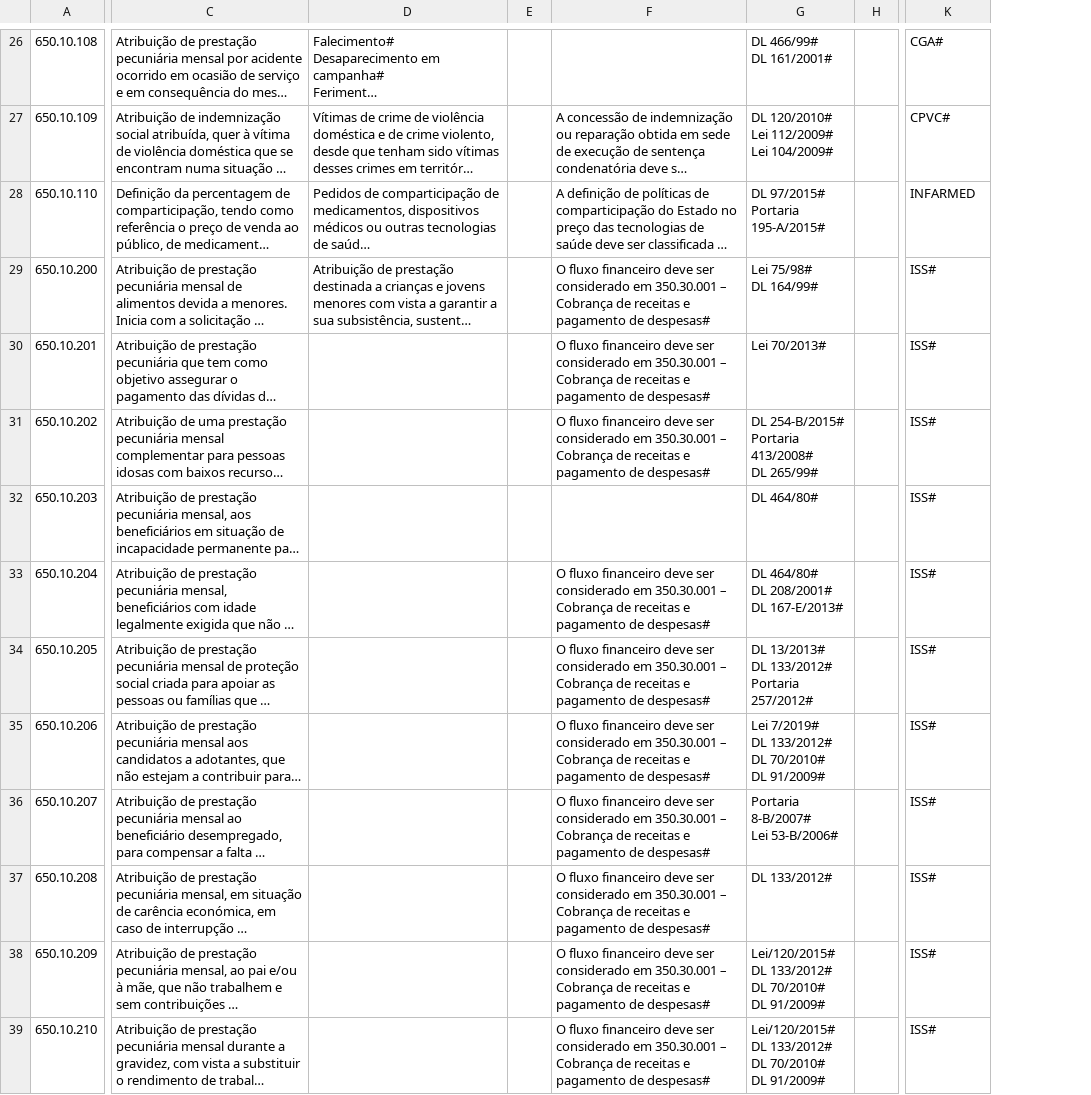
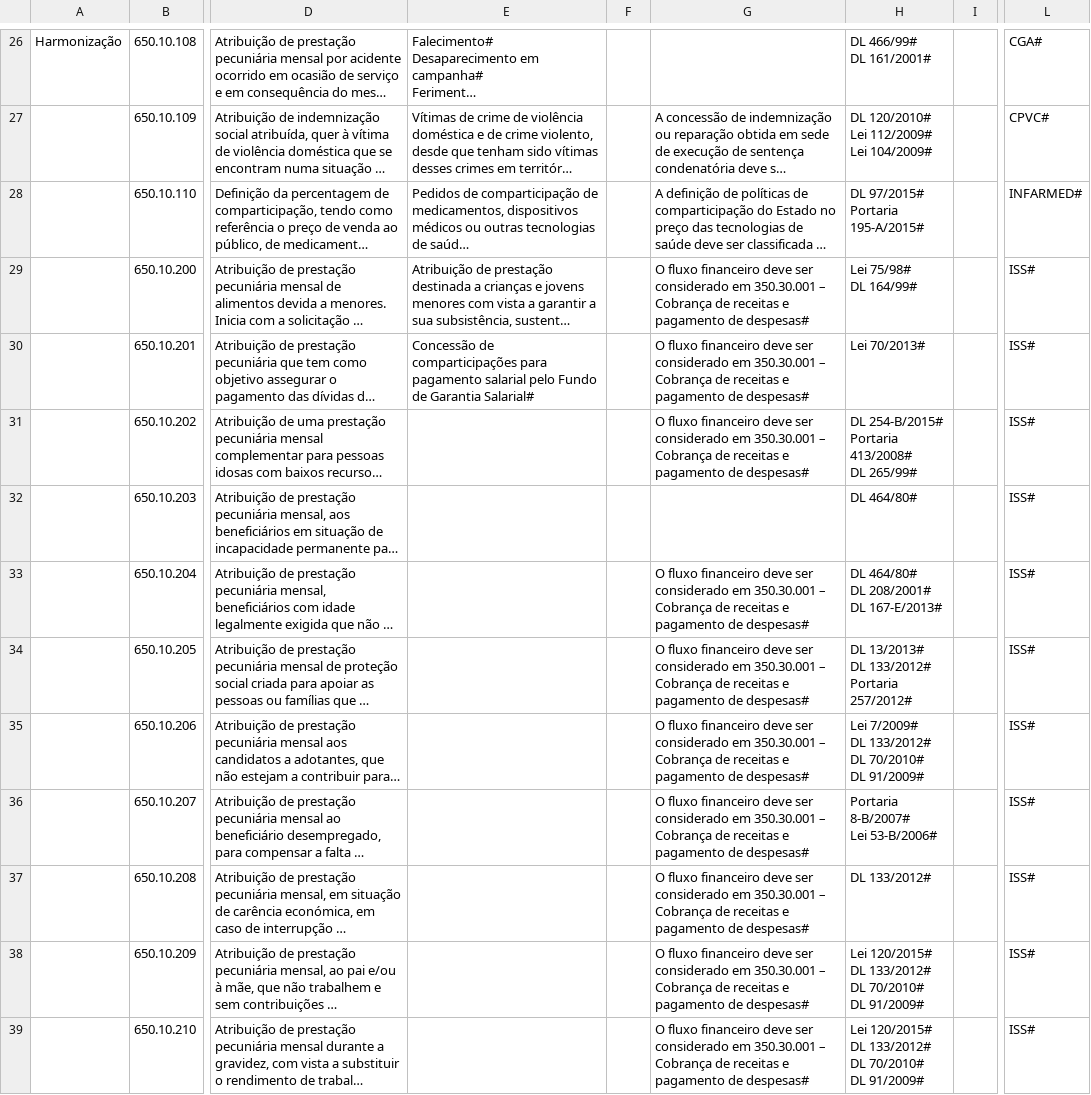
Before and after one commit to jcramalho/M51-CLAV, a CSV file: dados/650-utf8.csv, drawn as a sheet; only a part is shown, gaps mark what is left out; long unchanged cells end in …; addresses are those after the commit; ↵ is a line break in a cell; the diff covers the shown part only; the diff names each change by its address in the sheet, - before the commit and + after, or states it on an @@ line.

Commit message:
Fiz nova limpeza dos datasets para uma nova migração. Acrescentei duas scripts da shell para acelerar as limpezas...

```diff
--- a/dados/650-utf8.csv
+++ b/dados/650-utf8.csv
+column A, row 26: Harmonização
-L28: INFARMED
+L28: INFARMED#
-E30: (empty)
+E30: Concessão de comparticipações para pagamento salarial pelo Fundo de Garantia Salarial#
-H35: Lei 7/2019# ↵ DL 133/2012#…
+H35: Lei 7/2009# ↵ DL 133/2012#…
-H38:H39: Lei/120/2015# ↵ DL 133/2012#…
+H38:H39: Lei 120/2015# ↵ DL 133/2012#…
```
Also changed, not shown: 1 added row, 1 removed row and 18 edited cells elsewhere in this file, dados/250-utf8.csv, dados/300-utf8.csv, 23 other files.
